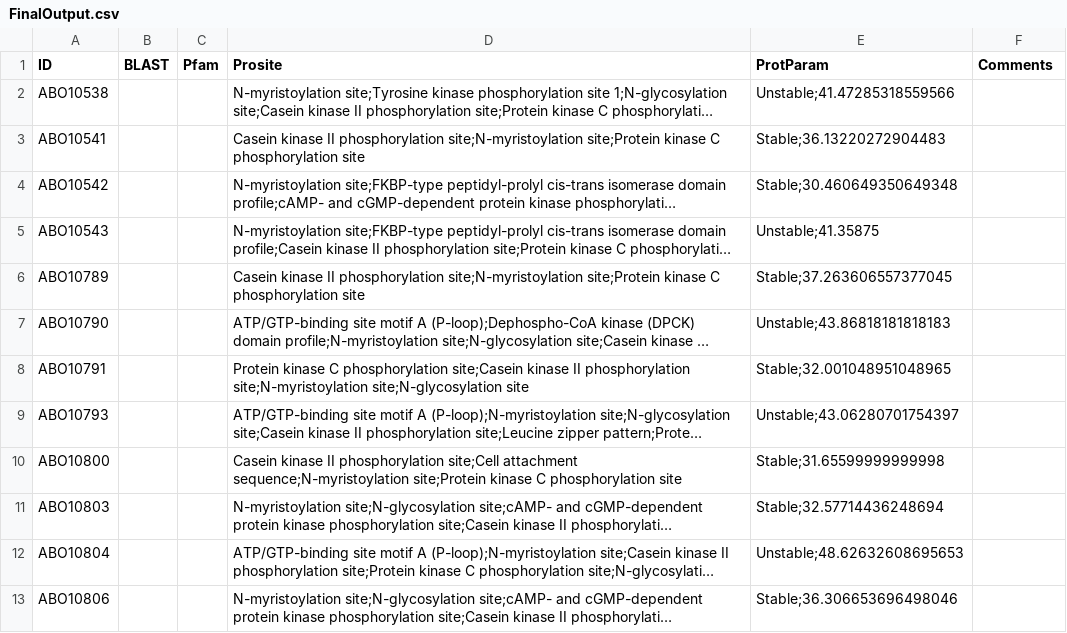
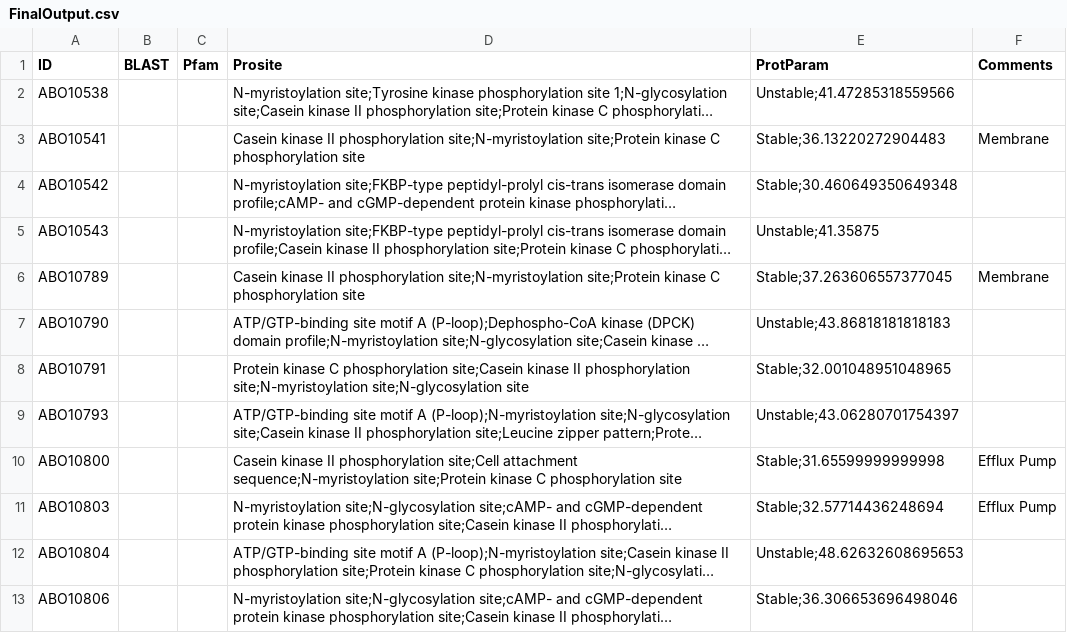
Before and after one commit to kmoyung/BIMM182_Project, a CSV file: FinalOutput.csv, drawn as a sheet; only a part is shown; long unchanged cells end in …; the diff names each change by its address in the sheet, - before the commit and + after, or states it on an @@ line.

Commit message:
updated some comments

```diff
--- a/FinalOutput.csv
+++ b/FinalOutput.csv
-F3 (Comments): (empty)
+F3 (Comments): Membrane
-F6 (Comments): (empty)
+F6 (Comments): Membrane
-F10:F11 (Comments): (empty)
+F10:F11 (Comments): Efflux Pump
```
